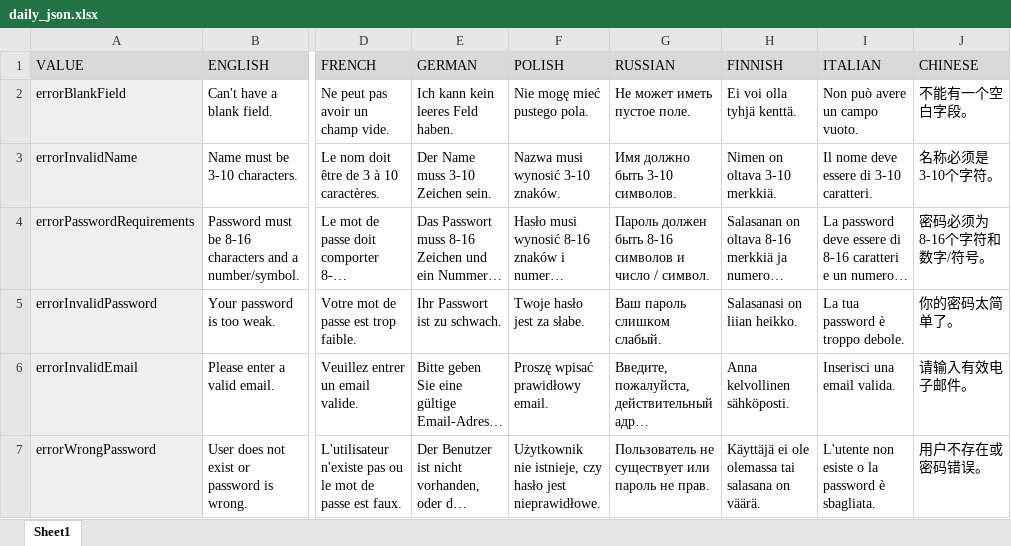
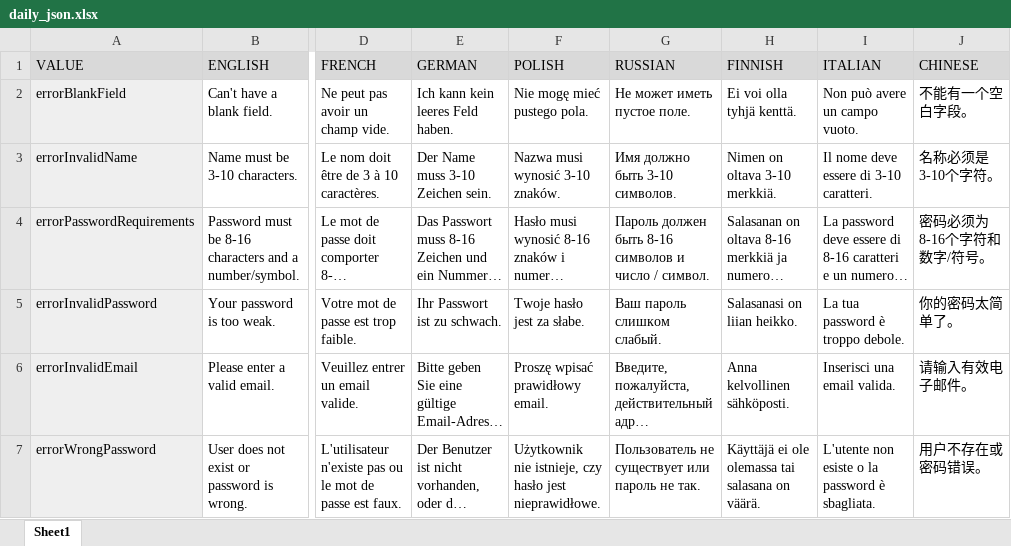
Before and after one commit to Omine100/Daily, an Excel workbook: daily_1.0/daily/lib/localizations/daily_json.xlsx, sheet Sheet1, drawn as a sheet; only a part is shown, gaps mark what is left out; long unchanged cells end in …; values as stored, in another font and other column widths than the file's, no borders; charts and pictures not drawn; the diff covers the shown part only; the diff names each change by its address in the sheet, - before the commit and + after, or states it on an @@ line.

```diff
--- a/daily_1.0/daily/lib/localizations/daily_json.xlsx (sheet Sheet1)
+++ b/daily_1.0/daily/lib/localizations/daily_json.xlsx (sheet Sheet1)
-G7 (RUSSIAN): …пароль не прав.
+G7 (RUSSIAN): …пароль не так.
```
Also changed, not shown: 2 added rows and 11 edited cells elsewhere in this sheet, formulas that keep their value, 2 other files.
